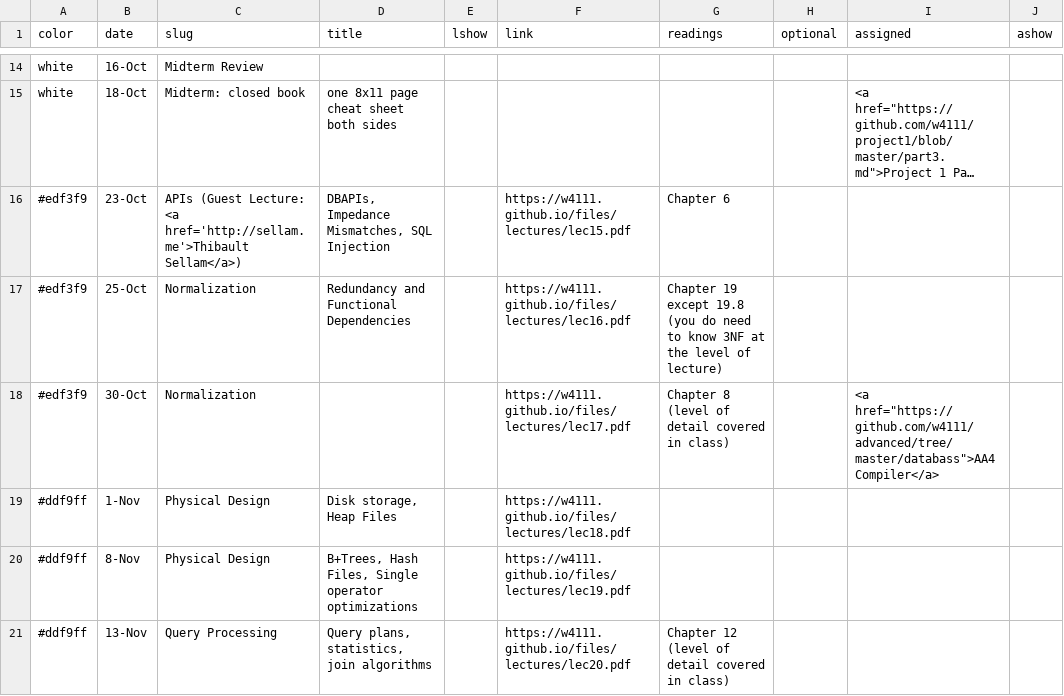
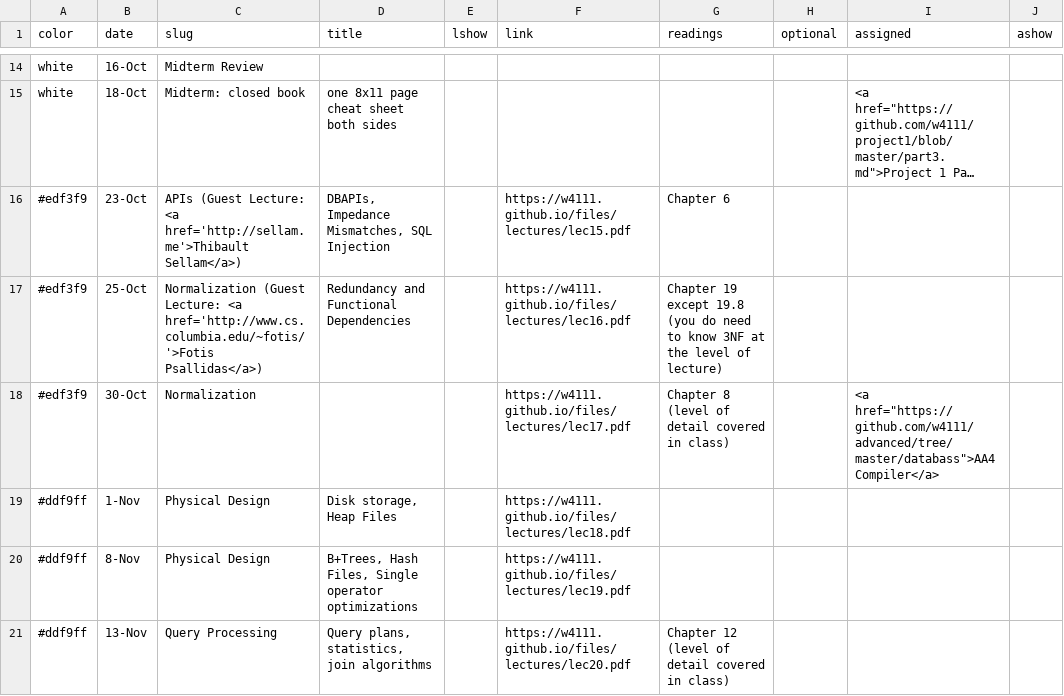
Before and after one commit to amitashukla/w4111.github.io, a CSV file: _data/schedule.csv, drawn as a sheet; only a part is shown, gaps mark what is left out; long unchanged cells end in …; the diff names each change by its address in the sheet, - before the commit and + after, or states it on an @@ line.

Commit message:
updated site

```diff
--- a/_data/schedule.csv
+++ b/_data/schedule.csv
-C17 (slug): Normalization
+C17 (slug): Normalization (Guest Lecture: <a href='http://www.cs.columbia.edu/~fotis/'>Fotis Psallidas</a>)
```
